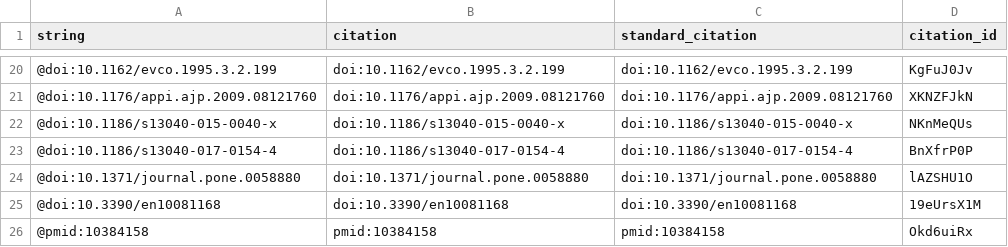
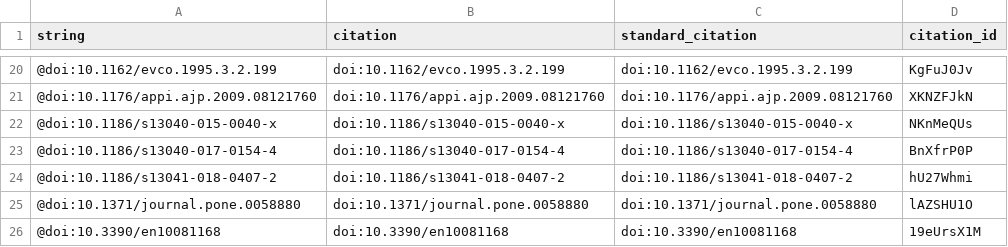
Before and after one commit to trangdata/tpot-fss-ms, a TSV file: citations.tsv, drawn as a sheet; only a part is shown, gaps mark what is left out; the shorter side is filled out with more unchanged rows.

```diff
--- a/citations.tsv
+++ b/citations.tsv
@@ -23,2 +23,3 @@ string	citation	standard_citation	citation_id
 @doi:10.1186/s13040-017-0154-4	doi:10.1186/s13040-017-0154-4	doi:10.1186/s13040-017-0154-4	BnXfrP0P
+@doi:10.1186/s13041-018-0407-2	doi:10.1186/s13041-018-0407-2	doi:10.1186/s13041-018-0407-2	hU27Whmi
 @doi:10.1371/journal.pone.0058880	doi:10.1371/journal.pone.0058880	doi:10.1371/journal.pone.0058880	lAZSHU1O
```
Also changed, not shown: 5 other files.
